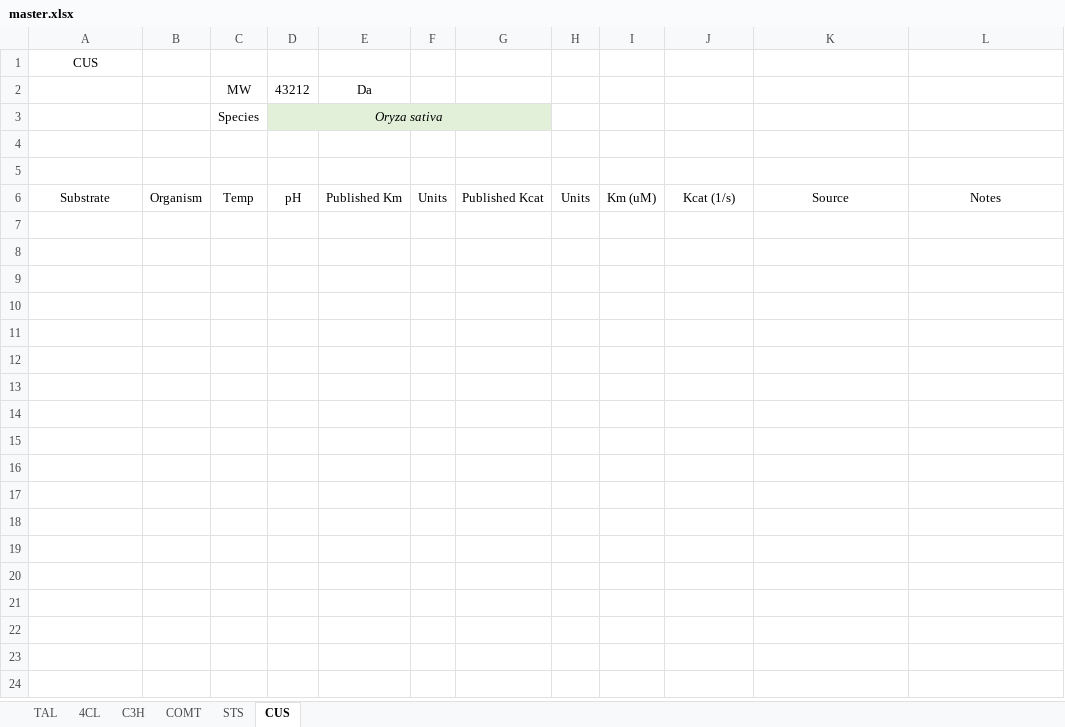
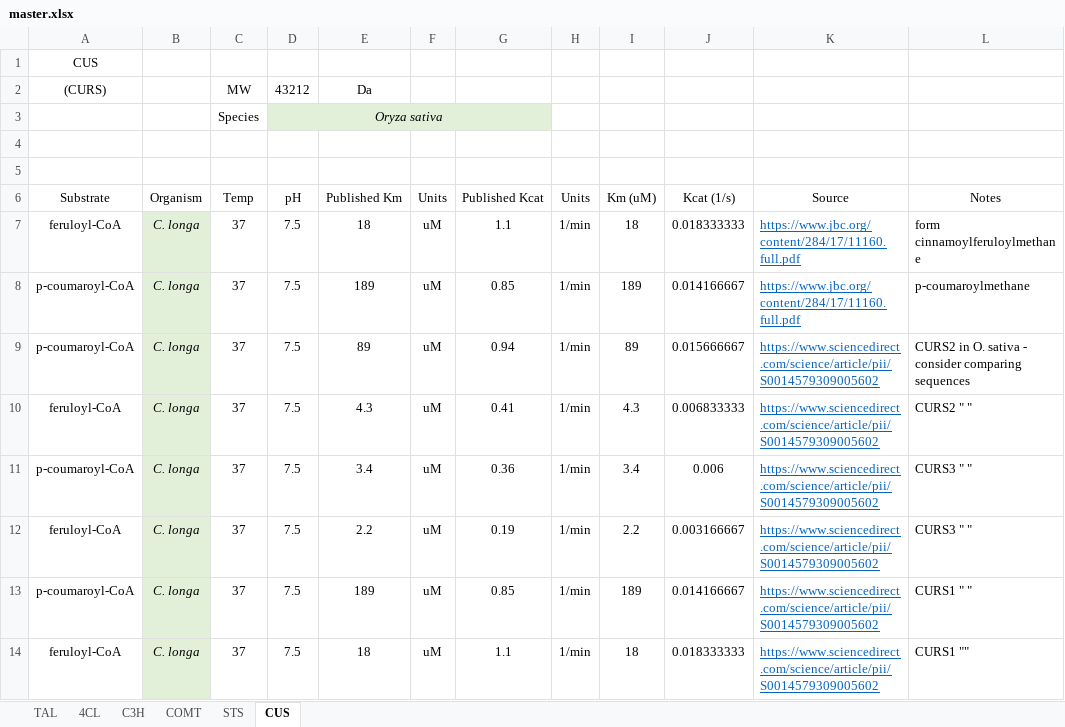
Before and after one commit to formal-verification-research/phenylpropanoids-model, an Excel workbook: master.xlsx, sheet CUS, drawn as a sheet; values as stored, in another font and other column widths than the file's, no borders; the diff names each change by its address in the sheet, - before the commit and + after, or states it on an @@ line.

```diff
--- a/master.xlsx (sheet CUS)
+++ b/master.xlsx (sheet CUS)
-A2 (Substrate): (empty)
+A2 (Substrate): (CURS)
+row 7: feruloyl-CoA | C. longa | 37 | 7.5 | 18 | uM | 1.1 | 1/min | 18 | 0.018333333 | https://www.jbc.org/content/284/17/11160.full.pdf | form cinnamoylferuloylmethane
+row 8: p-coumaroyl-CoA | C. longa | 37 | 7.5 | 189 | uM | 0.85 | 1/min | 189 | 0.014166667 | https://www.jbc.org/content/284/17/11160.full.pdf | p-coumaroylmethane
+row 9: p-coumaroyl-CoA | C. longa | 37 | 7.5 | 89 | uM | 0.94 | 1/min | 89 | 0.015666667 | https://www.sciencedirect.com/science/article/pii/S0014579309005602 | CURS2 in O. sativa - consider comparing sequences
+row 10: feruloyl-CoA | C. longa | 37 | 7.5 | 4.3 | uM | 0.41 | 1/min | 4.3 | 0.006833333 | https://www.sciencedirect.com/science/article/pii/S0014579309005602 | CURS2 " "
+row 11: p-coumaroyl-CoA | C. longa | 37 | 7.5 | 3.4 | uM | 0.36 | 1/min | 3.4 | 0.006 | https://www.sciencedirect.com/science/article/pii/S0014579309005602 | CURS3 " "
+row 12: feruloyl-CoA | C. longa | 37 | 7.5 | 2.2 | uM | 0.19 | 1/min | 2.2 | 0.003166667 | https://www.sciencedirect.com/science/article/pii/S0014579309005602 | CURS3 " "
+row 13: p-coumaroyl-CoA | C. longa | 37 | 7.5 | 189 | uM | 0.85 | 1/min | 189 | 0.014166667 | https://www.sciencedirect.com/science/article/pii/S0014579309005602 | CURS1 " "
+row 14: feruloyl-CoA | C. longa | 37 | 7.5 | 18 | uM | 1.1 | 1/min | 18 | 0.018333333 | https://www.sciencedirect.com/science/article/pii/S0014579309005602 | CURS1 ""
```
Also changed, not shown: sheet COMT, sheet STS, sheet 4CL, sheet C3H, sheet TAL.
